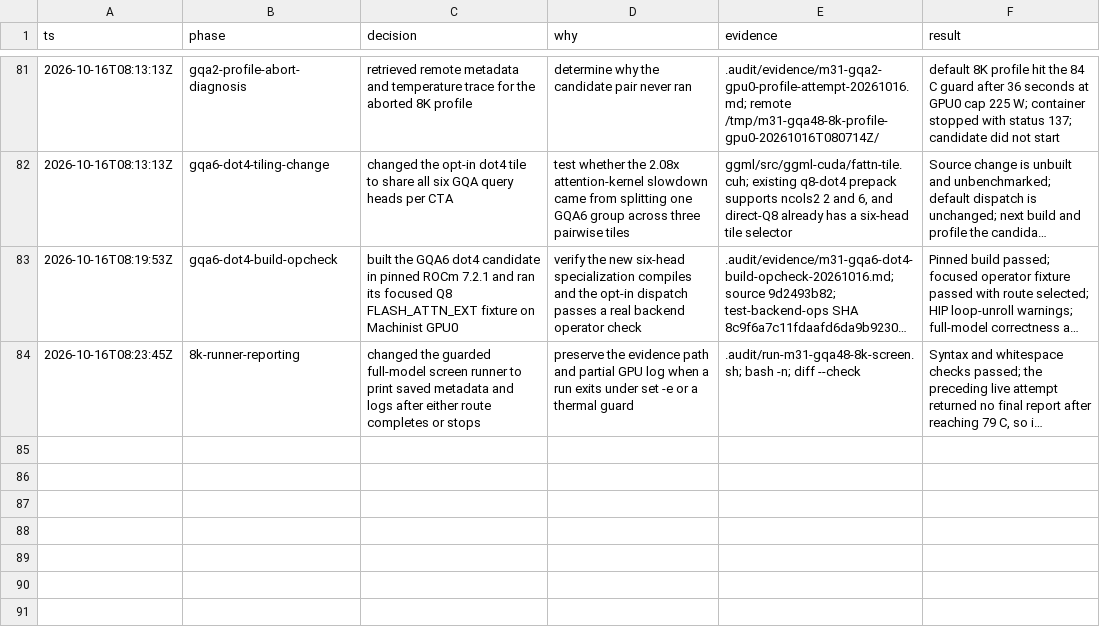
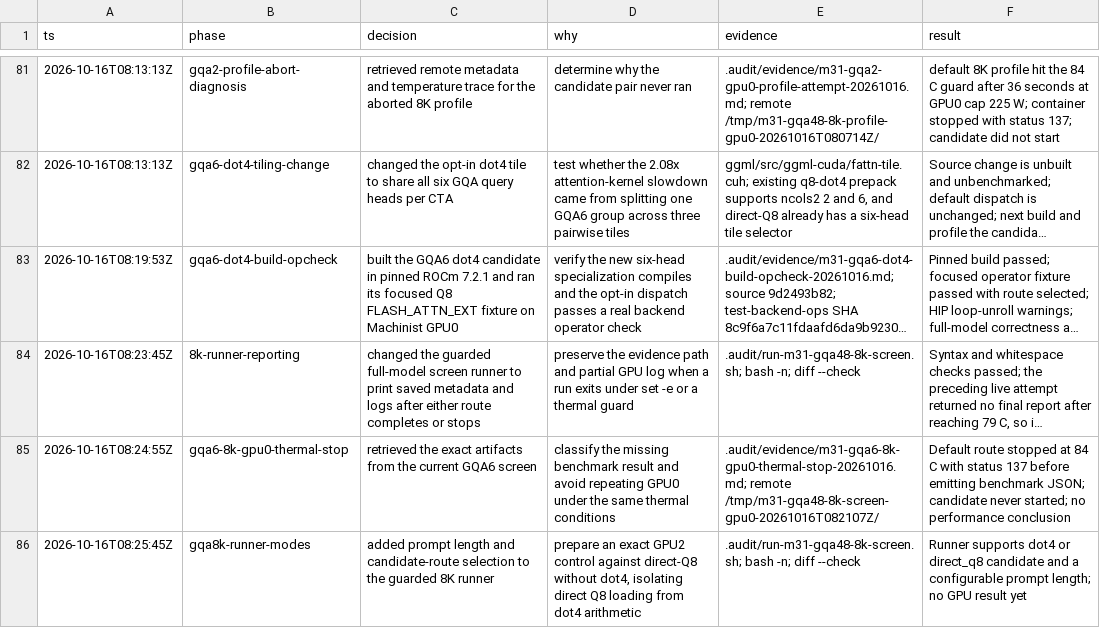
Before and after one commit to GionaGranchelli/llama.cpp, a TSV file: .audit/m31-llamacpp-fork-decisions.tsv, drawn as a sheet; only a part is shown, gaps mark what is left out; long unchanged cells end in …; the diff names each change by its address in the sheet, - before the commit and + after, or states it on an @@ line.

Commit message:
docs: record GQA6 thermal abort and direct-Q8 screen

```diff
--- a/.audit/m31-llamacpp-fork-decisions.tsv
+++ b/.audit/m31-llamacpp-fork-decisions.tsv
+row 85: 2026-10-16T08:24:55Z | gqa6-8k-gpu0-thermal-stop | retrieved the exact artifacts from the current GQA6 screen | classify the missing benchmark result and avoid repeating GPU0 under the same thermal conditions | .audit/evidence/m31-gqa6-8k-gpu0-thermal-stop-20261016.md; remote /tmp/m31-gqa48-8k-screen-gpu0-20261016T082107Z/ | Default route stopped at 84 C with status 137 before emitting benchmark JSON; candidate never started; no performance conclusion
+row 86: 2026-10-16T08:25:45Z | gqa8k-runner-modes | added prompt length and candidate-route selection to the guarded 8K runner | prepare an exact GPU2 control against direct-Q8 without dot4, isolating direct Q8 loading from dot4 arithmetic | .audit/run-m31-gqa48-8k-screen.sh; bash -n; diff --check | Runner supports dot4 or direct_q8 candidate and a configurable prompt length; no GPU result yet
```
Also changed, not shown: 2 other files.
